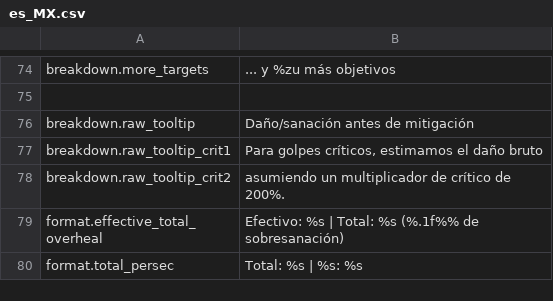
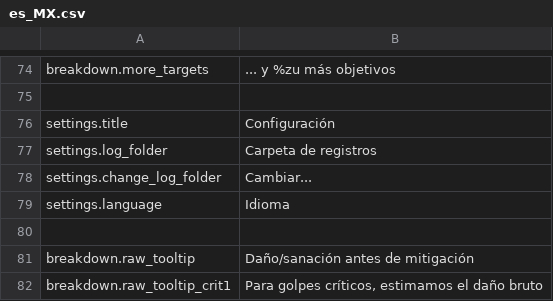
Before and after one commit to Wobblucy/AwowlabOverlay, a CSV file: AwowLab/data/lang/es_MX.csv, drawn as a sheet; only a part is shown, gaps mark what is left out; the shorter side is filled out with more unchanged rows; the diff names each change by its address in the sheet, - before the commit and + after, or states it on an @@ line.

```diff
--- a/AwowLab/data/lang/es_MX.csv
+++ b/AwowLab/data/lang/es_MX.csv
+row 76: settings.title | Configuración
+row 77: settings.log_folder | Carpeta de registros
+row 78: settings.change_log_folder | Cambiar...
+row 79: settings.language | Idioma
+row 80: (empty)
```
Also changed, not shown: AwowLab/data/lang/de_DE.csv, AwowLab/data/lang/fr_FR.csv, 14 other files.
